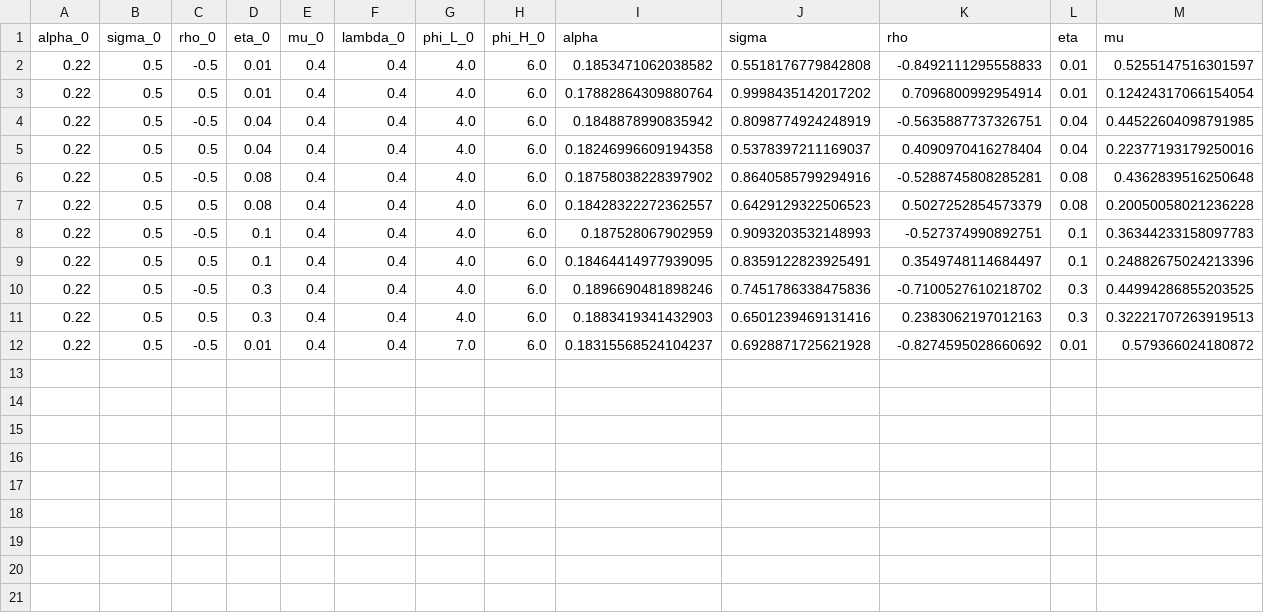
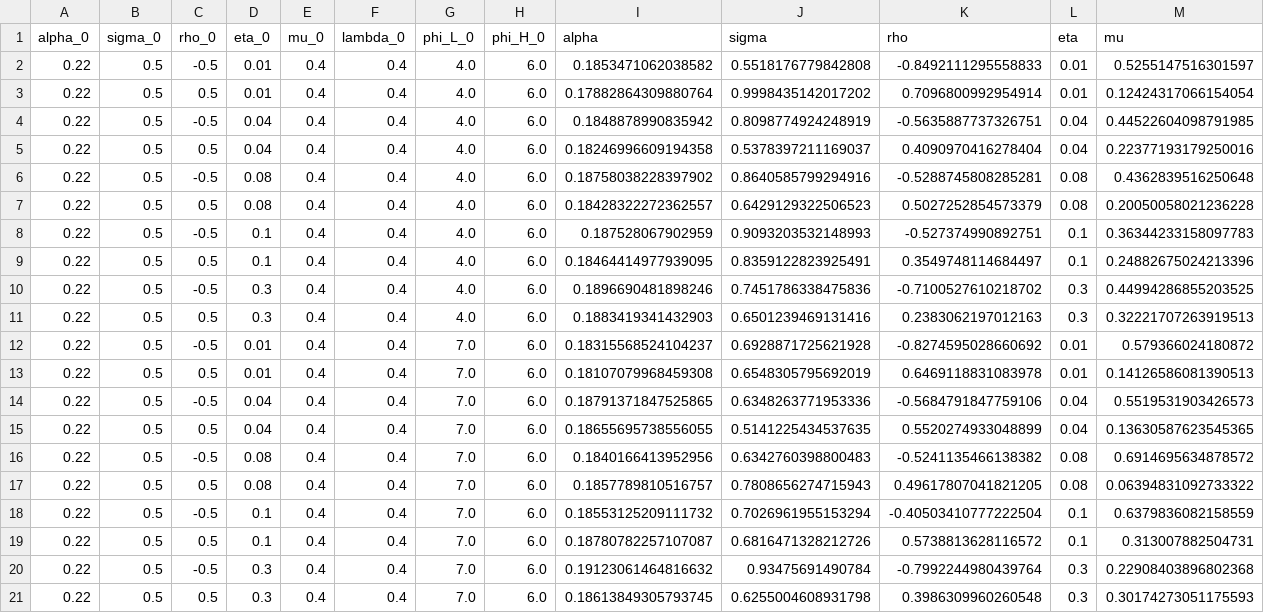
Before and after one commit to mitchv34/industry_skill_premium, a CSV file: data/results/322.csv, drawn as a sheet; only a part is shown; rows hold the shown columns only; the diff names each change by its address in the sheet, - before the commit and + after, or states it on an @@ line.

```diff
--- a/data/results/322.csv
+++ b/data/results/322.csv
+row 13: 0.22 | 0.5 | 0.5 | 0.01 | 0.4 | 0.4 | 7.0 | 6.0 | 0.18107079968459308 | 0.6548305795692019 | 0.6469118831083978 | 0.01 | 0.14126586081390513
+row 14: 0.22 | 0.5 | -0.5 | 0.04 | 0.4 | 0.4 | 7.0 | 6.0 | 0.18791371847525865 | 0.6348263771953336 | -0.5684791847759106 | 0.04 | 0.5519531903426573
+row 15: 0.22 | 0.5 | 0.5 | 0.04 | 0.4 | 0.4 | 7.0 | 6.0 | 0.18655695738556055 | 0.5141225434537635 | 0.5520274933048899 | 0.04 | 0.13630587623545365
+row 16: 0.22 | 0.5 | -0.5 | 0.08 | 0.4 | 0.4 | 7.0 | 6.0 | 0.1840166413952956 | 0.6342760398800483 | -0.5241135466138382 | 0.08 | 0.6914695634878572
+row 17: 0.22 | 0.5 | 0.5 | 0.08 | 0.4 | 0.4 | 7.0 | 6.0 | 0.1857789810516757 | 0.7808656274715943 | 0.49617807041821205 | 0.08 | 0.06394831092733322
+row 18: 0.22 | 0.5 | -0.5 | 0.1 | 0.4 | 0.4 | 7.0 | 6.0 | 0.18553125209111732 | 0.7026961955153294 | -0.40503410777222504 | 0.1 | 0.6379836082158559
+row 19: 0.22 | 0.5 | 0.5 | 0.1 | 0.4 | 0.4 | 7.0 | 6.0 | 0.18780782257107087 | 0.6816471328212726 | 0.5738813628116572 | 0.1 | 0.313007882504731
+row 20: 0.22 | 0.5 | -0.5 | 0.3 | 0.4 | 0.4 | 7.0 | 6.0 | 0.19123061464816632 | 0.93475691490784 | -0.7992244980439764 | 0.3 | 0.22908403896802368
+row 21: 0.22 | 0.5 | 0.5 | 0.3 | 0.4 | 0.4 | 7.0 | 6.0 | 0.18613849305793745 | 0.6255004608931798 | 0.3986309960260548 | 0.3 | 0.30174273051175593
```
Also changed, not shown: 21 other files.
